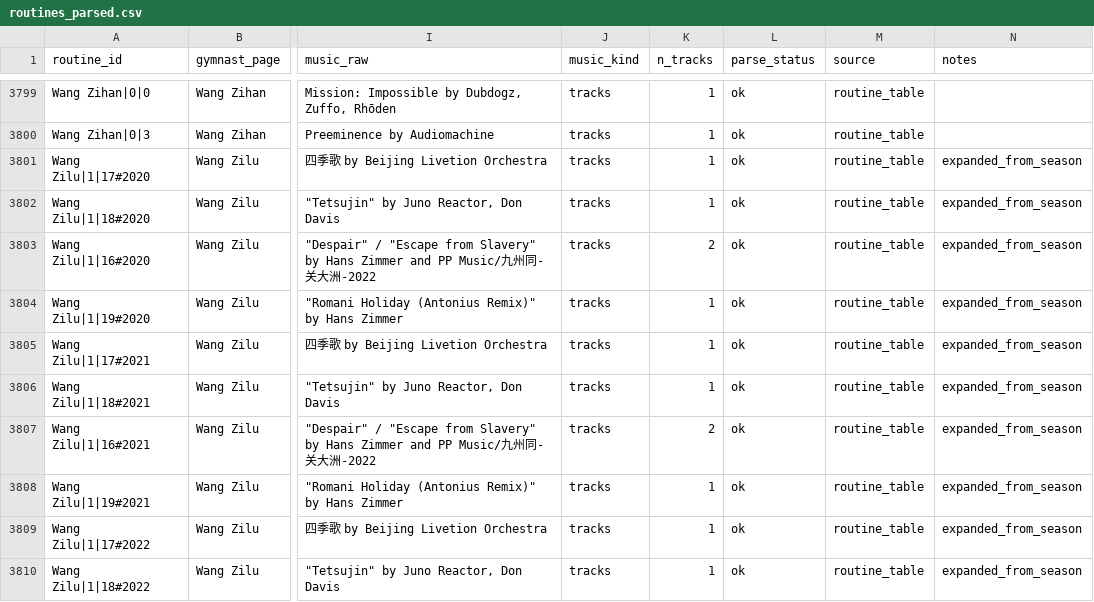
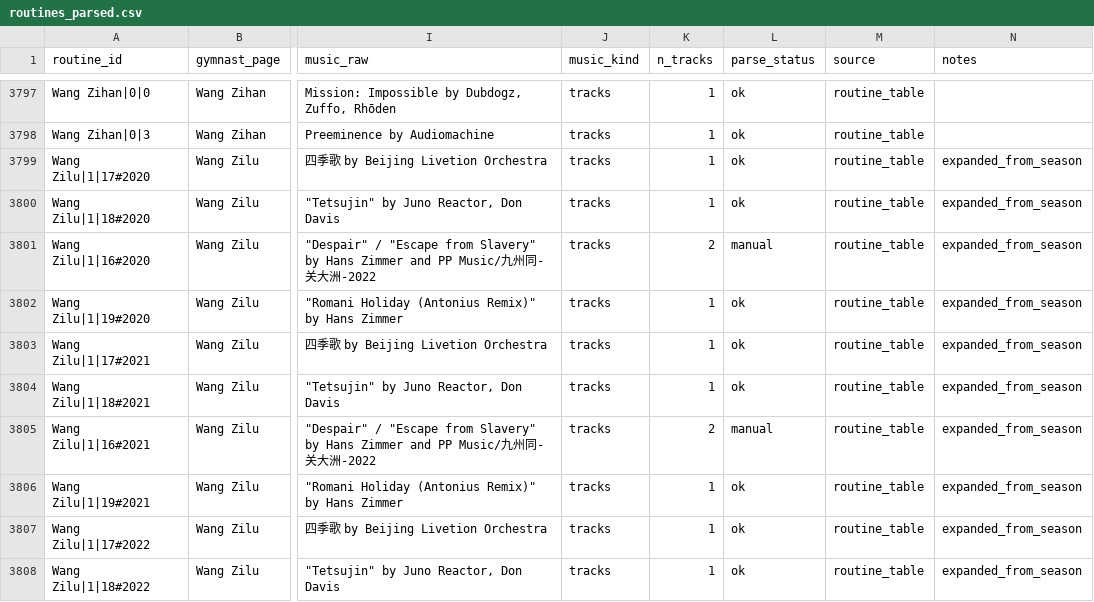
Before and after one commit to BorisenkoAnna1193/rg-music-catalog, a CSV file: data/interim/routines_parsed.csv, drawn as a sheet; only a part is shown, gaps mark what is left out; addresses are those after the commit; the diff covers the shown part only; the diff names each change by its address in the sheet, - before the commit and + after, or states it on an @@ line.

```diff
--- a/data/interim/routines_parsed.csv
+++ b/data/interim/routines_parsed.csv
-L3801 (parse_status): ok
+L3801 (parse_status): manual
-L3805 (parse_status): ok
+L3805 (parse_status): manual
```
Also changed, not shown: 2 removed rows and 17 edited cells elsewhere in this file, data/interim/routines_merged.csv, data/interim/work_candidates.csv, 17 other files.
